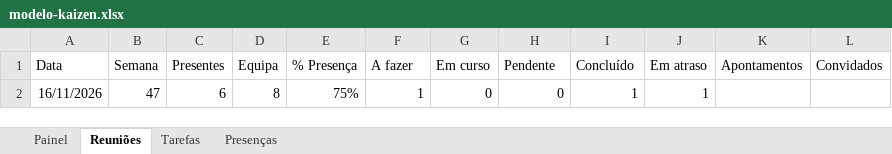
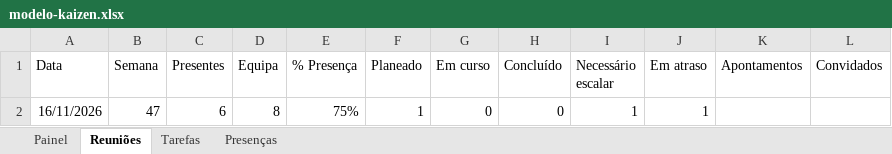
Before and after one commit to JoaoAntunesss/kaizen-sec, an Excel workbook: modelo-kaizen.xlsx, sheet Reuniões, drawn as a sheet; values as stored, in another font and other column widths than the file's, no borders; table styles not drawn; the diff names each change by its address in the sheet, - before the commit and + after, or states it on an @@ line.

Commit message:
Reuniões: colunas do novo quadro «Plano de ações»

```diff
--- a/modelo-kaizen.xlsx (sheet Reuniões)
+++ b/modelo-kaizen.xlsx (sheet Reuniões)
-F1: A fazer
+F1: Planeado
-H1: Pendente
+H1: Concluído
-I1: Concluído
+I1: Necessário escalar
```
Also changed, not shown: sheet Painel, sheet Tarefas, 2 other files.
